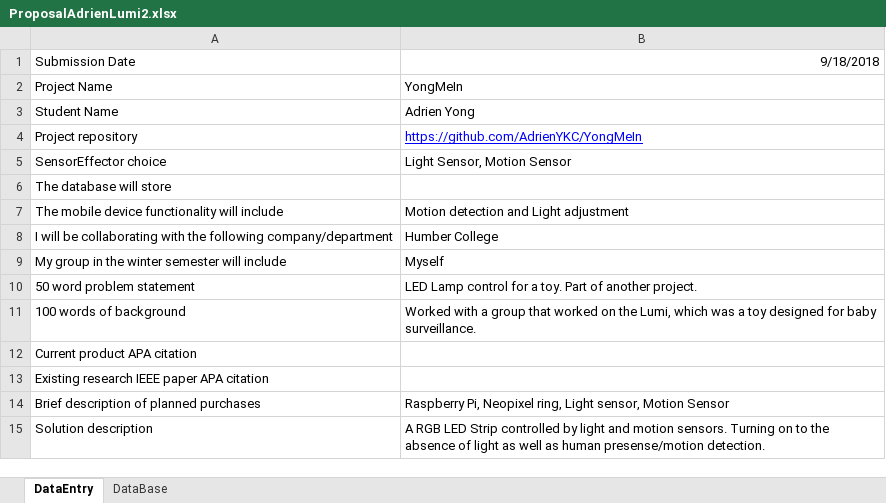
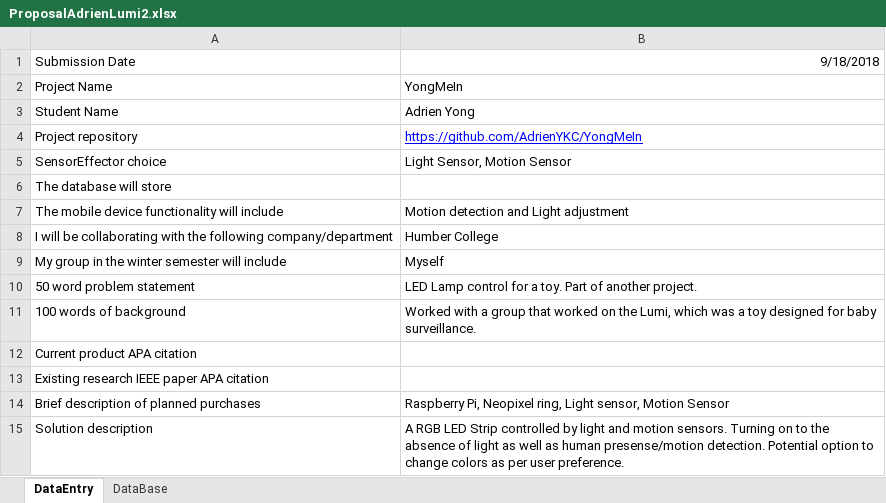
Before and after one commit to AdrienYKC/YongMeIn, an Excel workbook: ProposalAdrienLumi2.xlsx, sheet DataEntry, drawn as a sheet; values as stored, in another font and other column widths than the file's, no borders; the diff names each change by its address in the sheet, - before the commit and + after, or states it on an @@ line.

```diff
--- a/ProposalAdrienLumi2.xlsx (sheet DataEntry)
+++ b/ProposalAdrienLumi2.xlsx (sheet DataEntry)
-B15: …presense/motion detection.
+B15: …presense/motion detection. Potential option to change colors as per user preference.
```
Also changed, not shown: sheet DataBase, Budget.xlsx, 1 other file.
